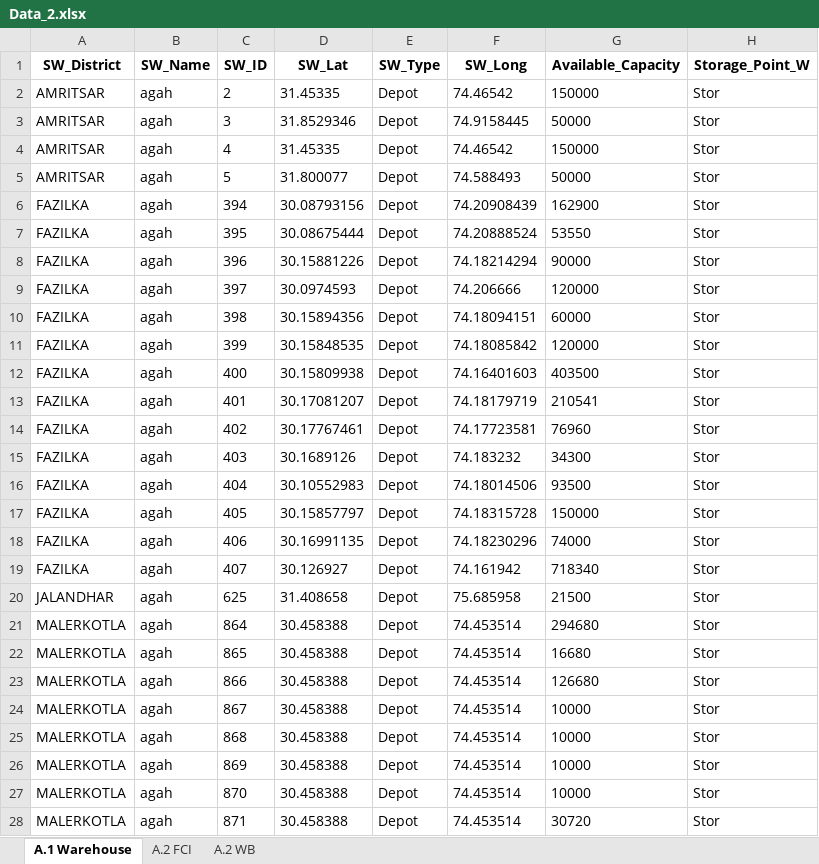
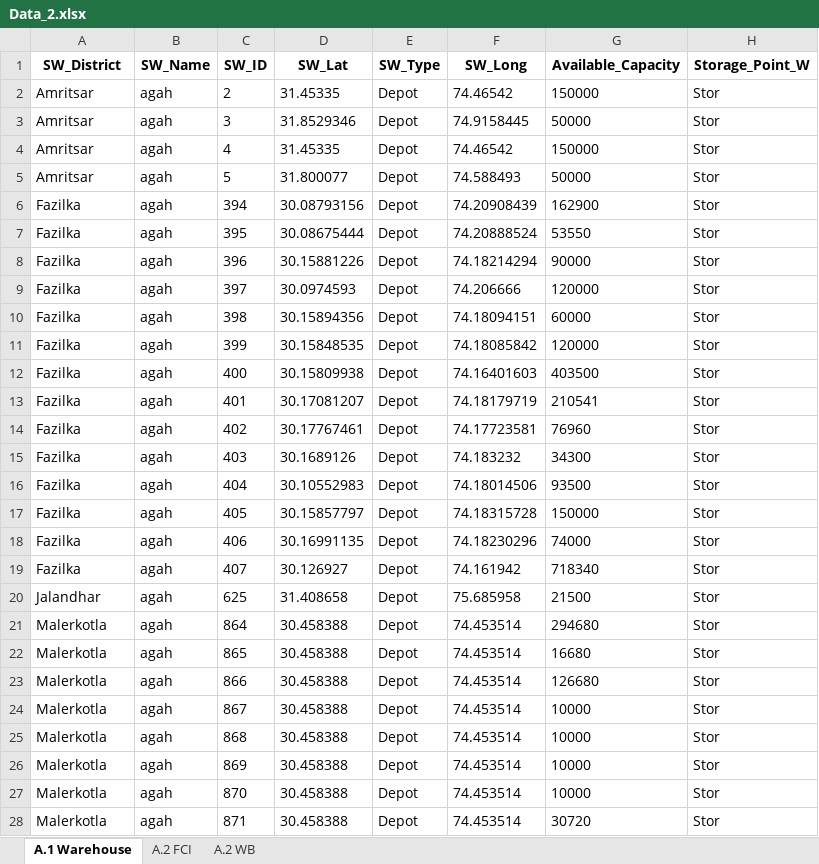
Before and after one commit to psltool3/PB_Poc_SH, an Excel workbook: pds_admin_Punjab_R/Backend/Backend/Data_2.xlsx, sheet A.1 Warehouse, drawn as a sheet; only a part is shown; values as stored, in another font and other column widths than the file's, no borders; the diff covers the shown part only; the diff names each change by its address in the sheet, - before the commit and + after, or states it on an @@ line.

```diff
--- a/pds_admin_Punjab_R/Backend/Backend/Data_2.xlsx (sheet A.1 Warehouse)
+++ b/pds_admin_Punjab_R/Backend/Backend/Data_2.xlsx (sheet A.1 Warehouse)
-A2:A5 (SW_District): AMRITSAR
+A2:A5 (SW_District): Amritsar
-A6:A19 (SW_District): FAZILKA
+A6:A19 (SW_District): Fazilka
-A20 (SW_District): JALANDHAR
+A20 (SW_District): Jalandhar
-A21:A28 (SW_District): MALERKOTLA
+A21:A28 (SW_District): Malerkotla
```
Also changed, not shown: 9 edited cells elsewhere in this sheet, pds_admin_Punjab_R/Backend/Backend/Data_1.xlsx, pds_admin_Punjab_R/Backend/Backend/Result_Sheet_leg1.xlsx, 19 other files.
